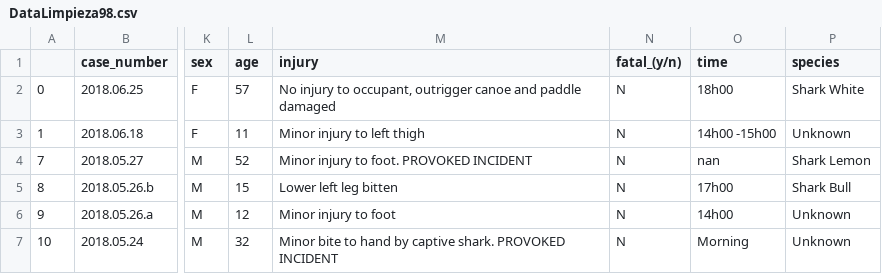
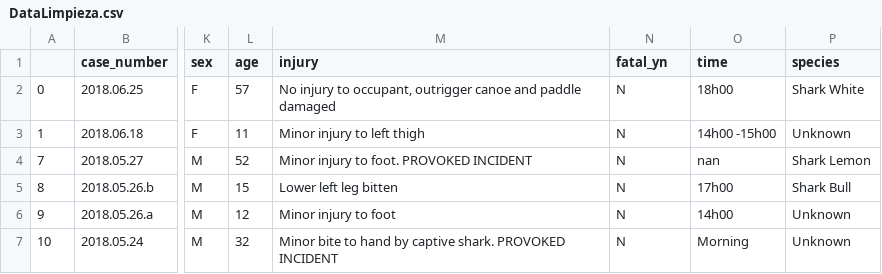
Before and after one commit to Vert-ix/SHARKs-ATTACK-DATASET_Berta, a CSV file: your.code/DataLimpieza.csv (was your.code/DataLimpieza98.csv), drawn as a sheet; only a part is shown, gaps mark what is left out; the diff names each change by its address in the sheet, - before the commit and + after, or states it on an @@ line.

Commit message:
SHARKs-ATTACK-DATASET_Berta

```diff
--- a/your.code/DataLimpieza98.csv
+++ b/your.code/DataLimpieza.csv
-N1: fatal_(y/n)
+N1: fatal_yn
```
Also changed, not shown: 4 other files.
